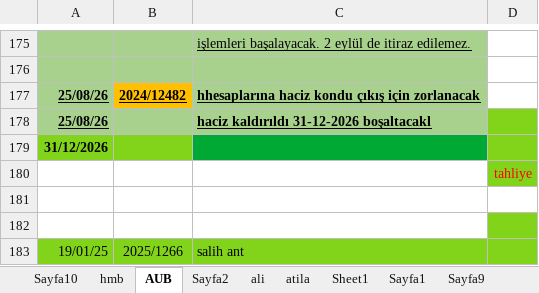
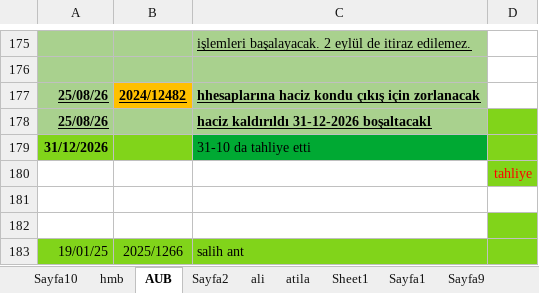
Before and after one commit to roboturx/2609-yzhn, an Excel workbook: mahkeme/2026-08-Dosya Listesi.xlsx, sheet AUB, drawn as a sheet; only a part is shown, gaps mark what is left out; values as stored, in another font and other column widths than the file's, no borders; the diff names each change by its address in the sheet, - before the commit and + after, or states it on an @@ line.

```diff
--- a/mahkeme/2026-08-Dosya Listesi.xlsx (sheet AUB)
+++ b/mahkeme/2026-08-Dosya Listesi.xlsx (sheet AUB)
-C179: (empty)
+C179: 31-10 da tahliye etti
```
Also changed, not shown: sheet Sayfa5.
